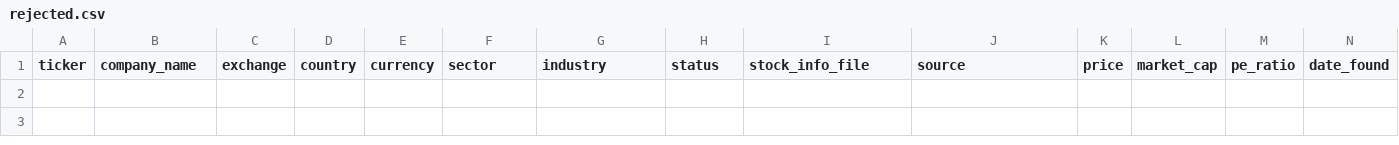
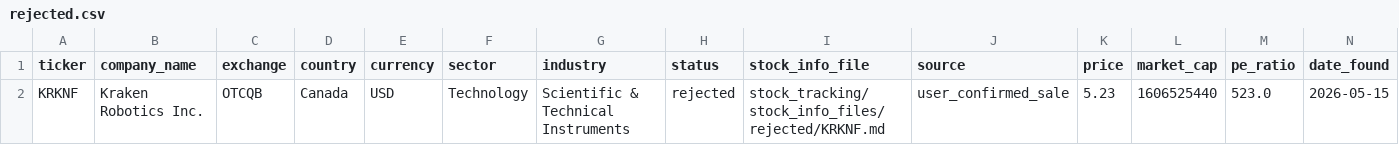
Before and after one commit to muhuuh/picker, a CSV file: stock_tracking/rejected/rejected.csv, drawn as a sheet; only a part is shown; rows hold the shown columns only; the diff names each change by its address in the sheet, - before the commit and + after, or states it on an @@ line.

```diff
--- a/stock_tracking/rejected/rejected.csv
+++ b/stock_tracking/rejected/rejected.csv
+row 2: KRKNF | Kraken Robotics Inc. | OTCQB | Canada | USD | Technology | Scientific & Technical Instruments | rejected | stock_tracking/stock_info_files/rejected/KRKNF.md | user_confirmed_sale | 5.23 | 1606525440 | 523.0 | 2026-05-15
```
Also changed, not shown: stock_tracking/current_holdings/current_holdings.csv, 34 other files.
